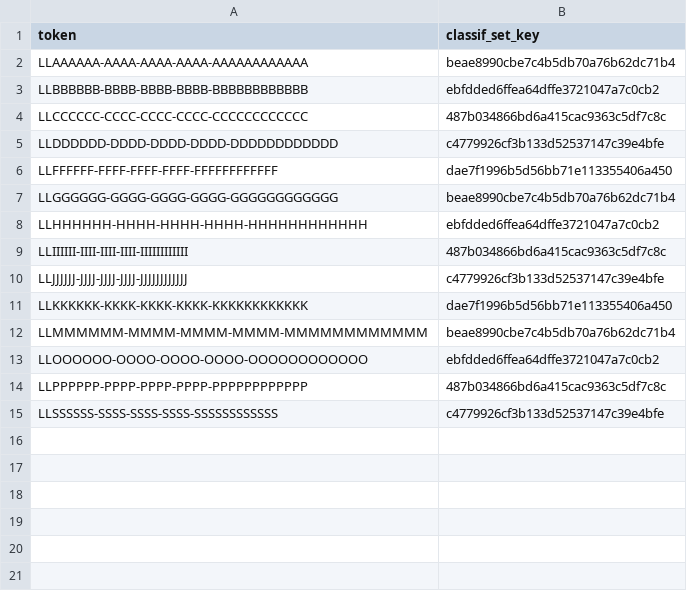
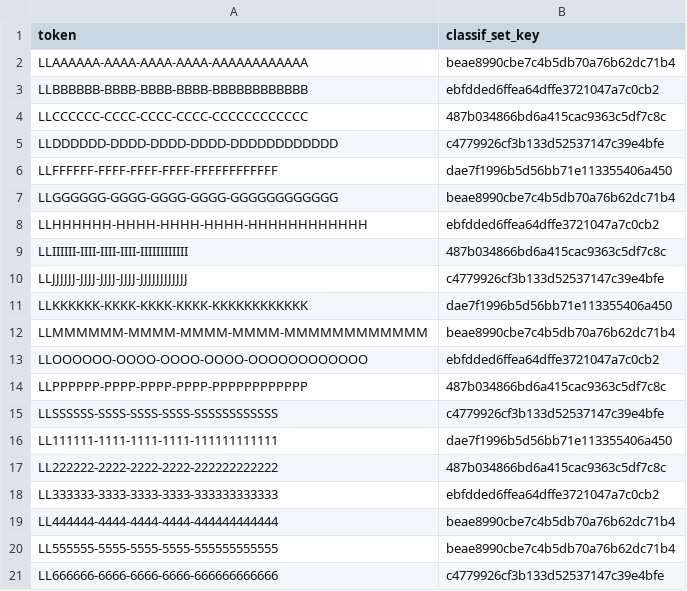
Before and after one commit to elvasan/Ainsights, a CSV file: samples/classification/csv_format/classif_lead.csv, drawn as a sheet.

Commit message:
Modified classification files so we can run locally and fixed a bug in main.

```diff
--- a/samples/classification/csv_format/classif_lead.csv
+++ b/samples/classification/csv_format/classif_lead.csv
@@ -15 +15,7 @@ LLPPPPPP-PPPP-PPPP-PPPP-PPPPPPPPPPPP,487b034866bd6a415cac9363c5df7c8c
 LLSSSSSS-SSSS-SSSS-SSSS-SSSSSSSSSSSS,c4779926cf3b133d52537147c39e4bfe
+LL111111-1111-1111-1111-111111111111,dae7f1996b5d56bb71e113355406a450
+LL222222-2222-2222-2222-222222222222,487b034866bd6a415cac9363c5df7c8c
+LL333333-3333-3333-3333-333333333333,ebfdded6ffea64dffe3721047a7c0cb2
+LL444444-4444-4444-4444-444444444444,beae8990cbe7c4b5db70a76b62dc71b4
+LL555555-5555-5555-5555-555555555555,beae8990cbe7c4b5db70a76b62dc71b4
+LL666666-6666-6666-6666-666666666666,c4779926cf3b133d52537147c39e4bfe
```
Also changed, not shown: 7 other files.
